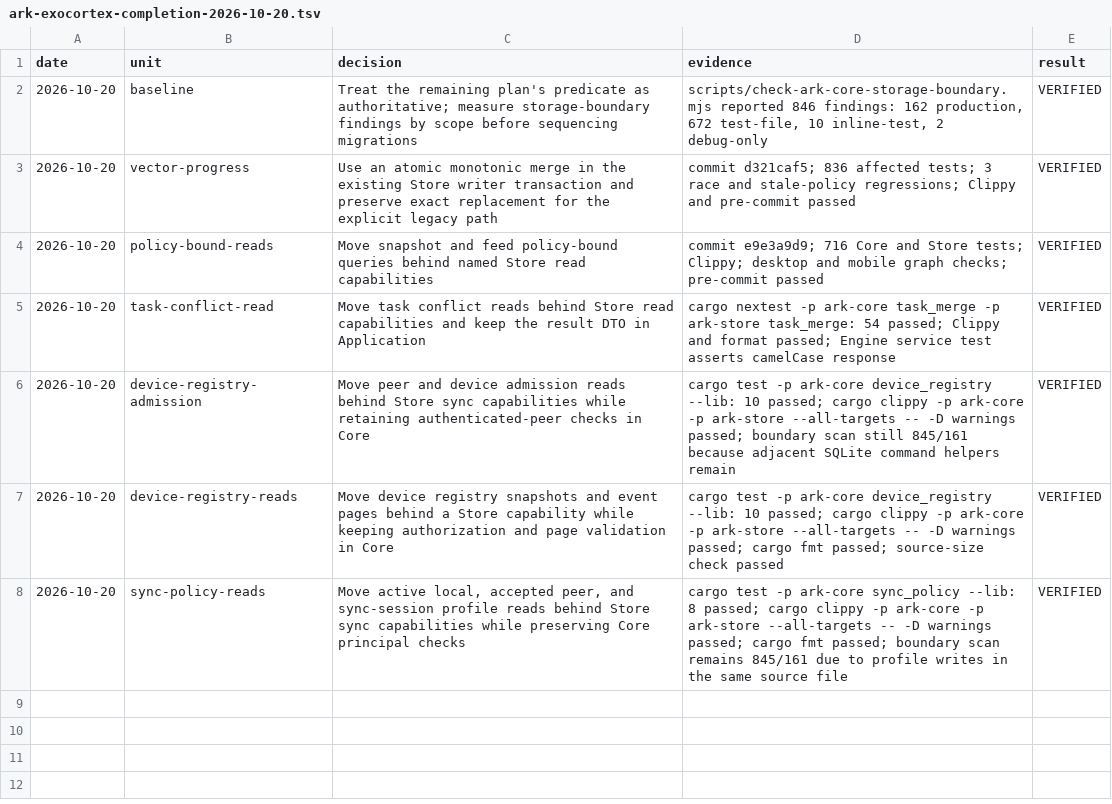
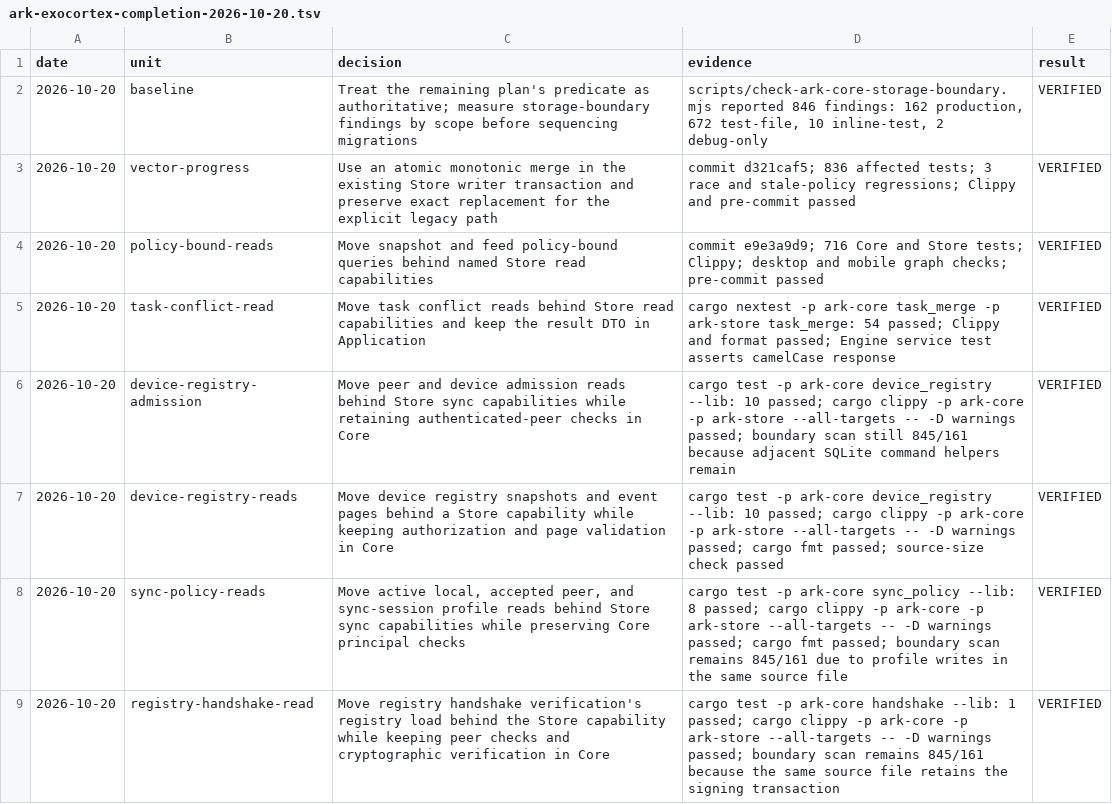
Before and after one commit to makekosmos/cortex, a TSV file: .audit/ark-exocortex-completion-2026-10-20.tsv, drawn as a sheet; the diff names each change by its address in the sheet, - before the commit and + after, or states it on an @@ line.

Commit message:
refactor(ark-store): own registry handshake reads

```diff
--- a/.audit/ark-exocortex-completion-2026-10-20.tsv
+++ b/.audit/ark-exocortex-completion-2026-10-20.tsv
+row 9: 2026-10-20 | registry-handshake-read | Move registry handshake verification's registry load behind the Store capability while keeping peer checks and cryptographic verification in Core | cargo test -p ark-core handshake --lib: 1 passed; cargo clippy -p ark-core -p ark-store --all-targets -- -D warnings passed; boundary scan remains 845/161 because the same source file retains the signing transaction | VERIFIED
```
Also changed, not shown: 5 other files.
